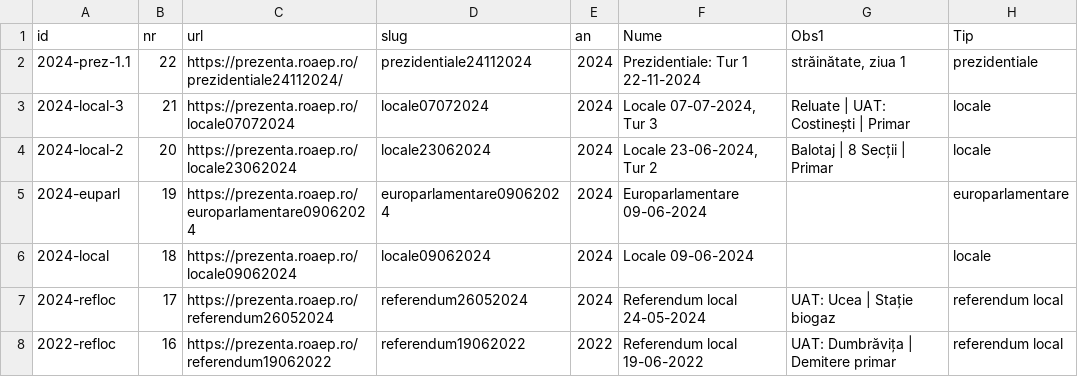
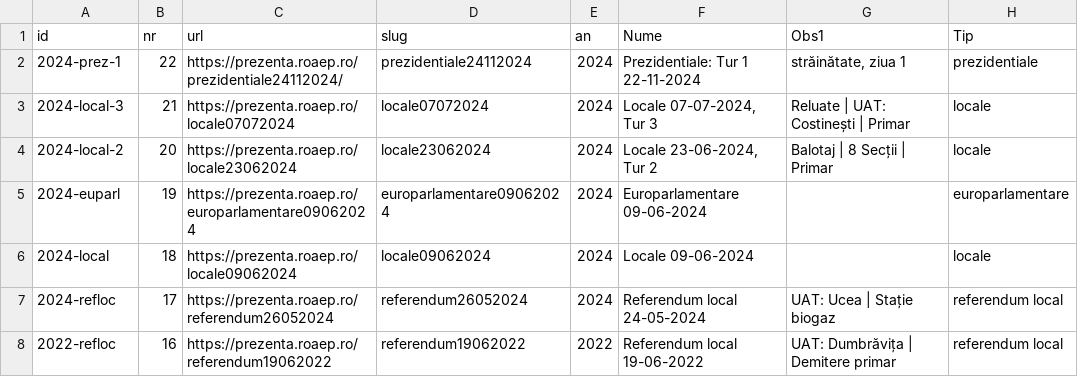
Before and after one commit to gov2-ro/prezenta.roaep.ro, a CSV file: data/static/prezenta-alegeri-roaep.csv, drawn as a sheet; only a part is shown; the diff names each change by its address in the sheet, - before the commit and + after, or states it on an @@ line.

```diff
--- a/data/static/prezenta-alegeri-roaep.csv
+++ b/data/static/prezenta-alegeri-roaep.csv
-A2 (id): 2024-prez-1.1
+A2 (id): 2024-prez-1
```
Also changed, not shown: 1 other file.
